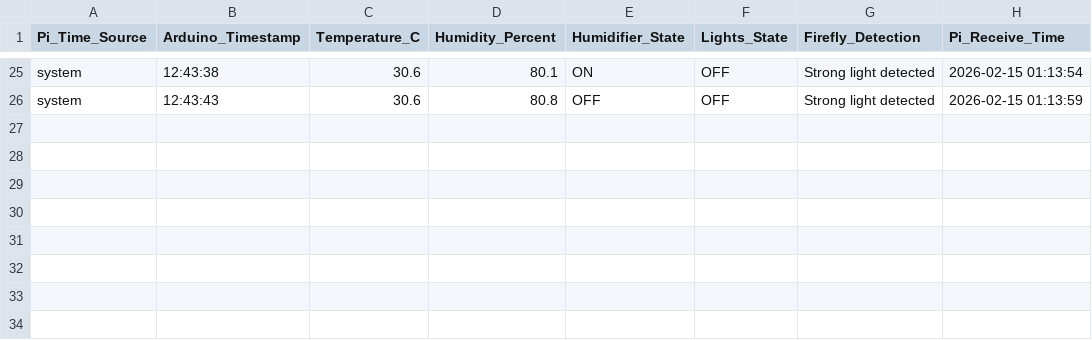
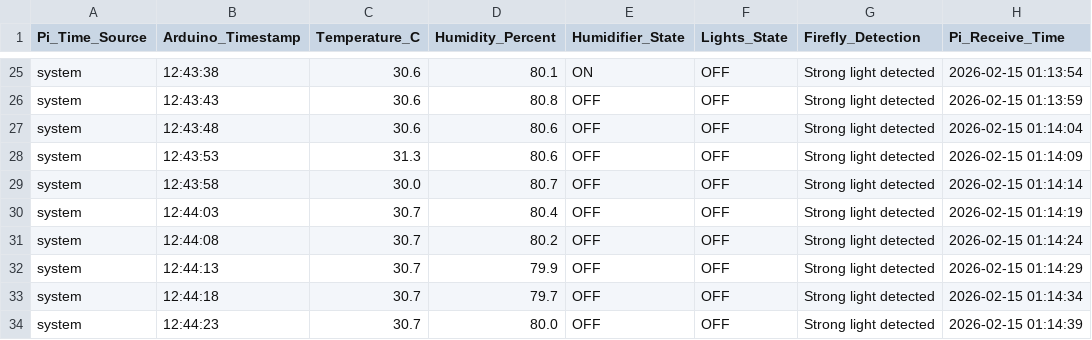
Before and after one commit to Alitaptech/firefly-data, a CSV file: data/Alitaptech_data_20260215.csv, drawn as a sheet; only a part is shown, gaps mark what is left out; the diff names each change by its address in the sheet, - before the commit and + after, or states it on an @@ line.

Commit message:
Data update 2026-02-15 01:14:41 - 1 file(s) changed

```diff
--- a/data/Alitaptech_data_20260215.csv
+++ b/data/Alitaptech_data_20260215.csv
+row 27: system | 12:43:48 | 30.6 | 80.6 | OFF | OFF | Strong light detected | 2026-02-15 01:14:04
+row 28: system | 12:43:53 | 31.3 | 80.6 | OFF | OFF | Strong light detected | 2026-02-15 01:14:09
+row 29: system | 12:43:58 | 30.0 | 80.7 | OFF | OFF | Strong light detected | 2026-02-15 01:14:14
+row 30: system | 12:44:03 | 30.7 | 80.4 | OFF | OFF | Strong light detected | 2026-02-15 01:14:19
+row 31: system | 12:44:08 | 30.7 | 80.2 | OFF | OFF | Strong light detected | 2026-02-15 01:14:24
+row 32: system | 12:44:13 | 30.7 | 79.9 | OFF | OFF | Strong light detected | 2026-02-15 01:14:29
+row 33: system | 12:44:18 | 30.7 | 79.7 | OFF | OFF | Strong light detected | 2026-02-15 01:14:34
+row 34: system | 12:44:23 | 30.7 | 80.0 | OFF | OFF | Strong light detected | 2026-02-15 01:14:39
```
